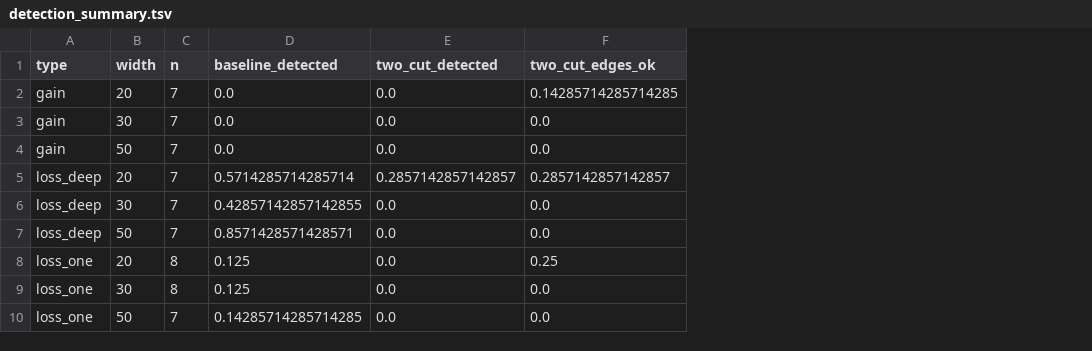
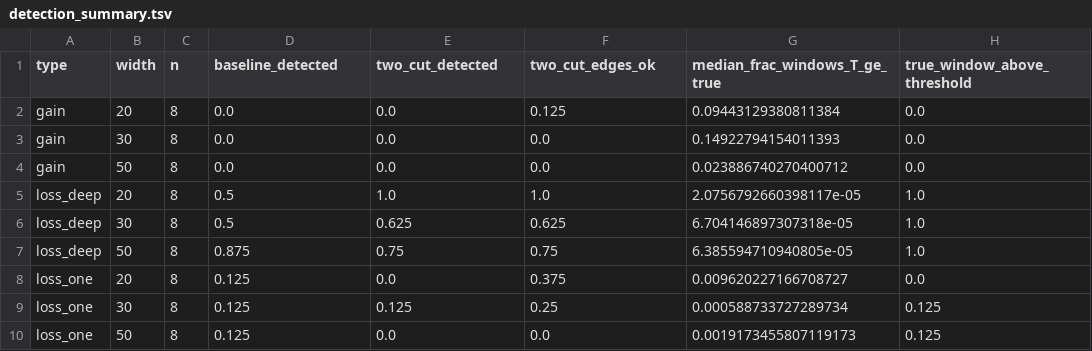
Before and after one commit to macelik/scientific-explorer, a TSV file: research/2026-11-04-cloud-method-review/experiments/19_masking_two_cut_scan/detection_summary.tsv, drawn as a sheet; the diff names each change by its address in the sheet, - before the commit and + after, or states it on an @@ line.

```diff
--- a/research/2026-11-04-cloud-method-review/experiments/19_masking_two_cut_scan/detection_summary.tsv
+++ b/research/2026-11-04-cloud-method-review/experiments/19_masking_two_cut_scan/detection_summary.tsv
+column G (median_frac_windows_T_ge_true), rows 2-10: 0.09443129380811384 | 0.14922794154011393 | 0.023886740270400712 | 2.0756792660398117e-05 | 6.704146897307318e-05 | 6.385594710940805e-05 | 0.009620227166708727 | 0.000588733727289734 | 0.0019173455807119173
+column H (true_window_above_threshold), rows 2-10: 0.0 | 0.0 | 0.0 | 1.0 | 1.0 | 1.0 | 0.0 | 0.125 | 0.125
-C2:C7 (n): 7
+C2:C7 (n): 8
-F2 (two_cut_edges_ok): 0.14285714285714285
+F2 (two_cut_edges_ok): 0.125
-D5 (baseline_detected): 0.5714285714285714
+D5 (baseline_detected): 0.5
-E5 (two_cut_detected): 0.2857142857142857
+E5 (two_cut_detected): 1.0
-F5 (two_cut_edges_ok): 0.2857142857142857
+F5 (two_cut_edges_ok): 1.0
-D6 (baseline_detected): 0.42857142857142855
+D6 (baseline_detected): 0.5
-E6 (two_cut_detected): 0.0
+E6 (two_cut_detected): 0.625
-F6 (two_cut_edges_ok): 0.0
+F6 (two_cut_edges_ok): 0.625
-D7 (baseline_detected): 0.8571428571428571
+D7 (baseline_detected): 0.875
-E7 (two_cut_detected): 0.0
+E7 (two_cut_detected): 0.75
-F7 (two_cut_edges_ok): 0.0
+F7 (two_cut_edges_ok): 0.75
-F8 (two_cut_edges_ok): 0.25
+F8 (two_cut_edges_ok): 0.375
-E9 (two_cut_detected): 0.0
+E9 (two_cut_detected): 0.125
-F9 (two_cut_edges_ok): 0.0
+F9 (two_cut_edges_ok): 0.25
-C10 (n): 7
+C10 (n): 8
-D10 (baseline_detected): 0.14285714285714285
+D10 (baseline_detected): 0.125
```
Also changed, not shown: research/2026-11-04-cloud-method-review/experiments/19_masking_two_cut_scan/miss_reasons.tsv, research/2026-11-04-cloud-method-review/experiments/19_masking_two_cut_scan/realizations.tsv, 3 other files.
